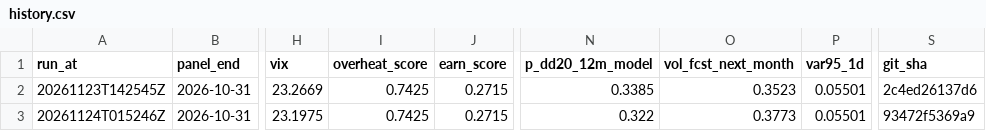
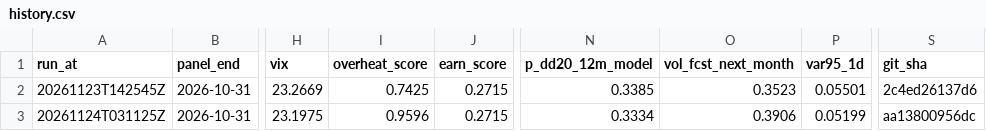
Before and after one commit to 9-Security/tech-cycle-dashboard, a CSV file: data/history.csv, drawn as a sheet; only a part is shown, gaps mark what is left out; the diff names each change by its address in the sheet, - before the commit and + after, or states it on an @@ line.

```diff
--- a/data/history.csv
+++ b/data/history.csv
-A3 (run_at): 20261124T015246Z
+A3 (run_at): 20261124T031125Z
-I3 (overheat_score): 0.7425
+I3 (overheat_score): 0.9596
-N3 (p_dd20_12m_model): 0.322
+N3 (p_dd20_12m_model): 0.3334
-O3 (vol_fcst_next_month): 0.3773
+O3 (vol_fcst_next_month): 0.3906
-P3 (var95_1d): 0.05501
+P3 (var95_1d): 0.05199
-S3 (git_sha): 93472f5369a9
+S3 (git_sha): aa13800956dc
```
Also changed, not shown: data/forecasts/market_ledger.csv, data/forecasts/market_outcomes.csv, 16 other files.
